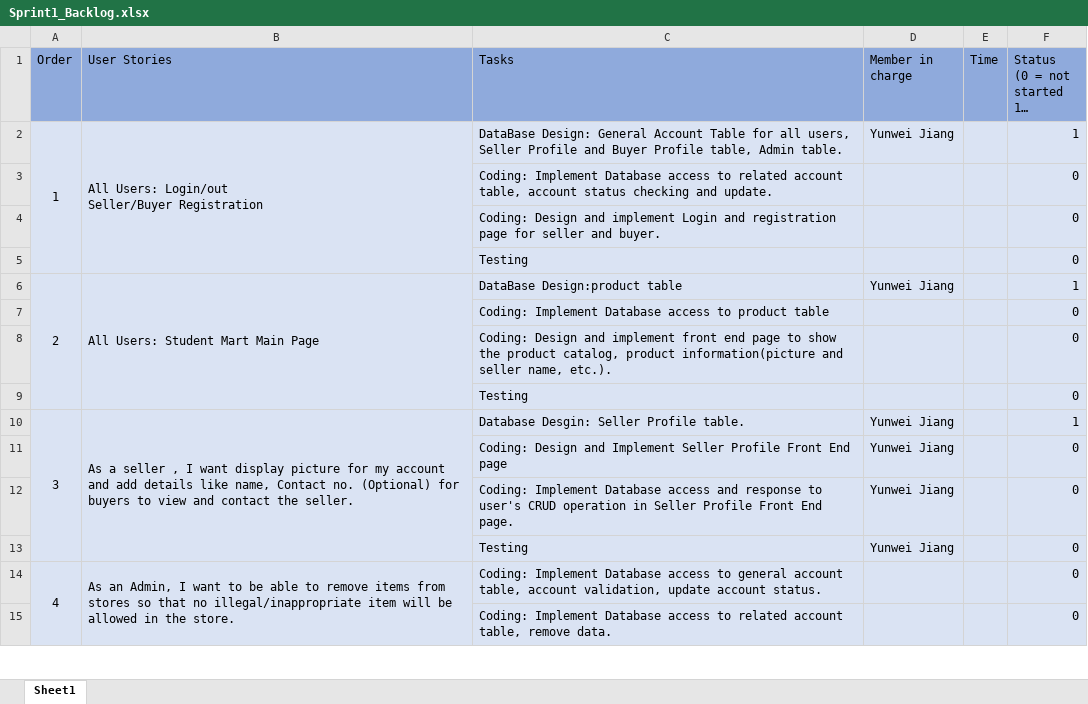
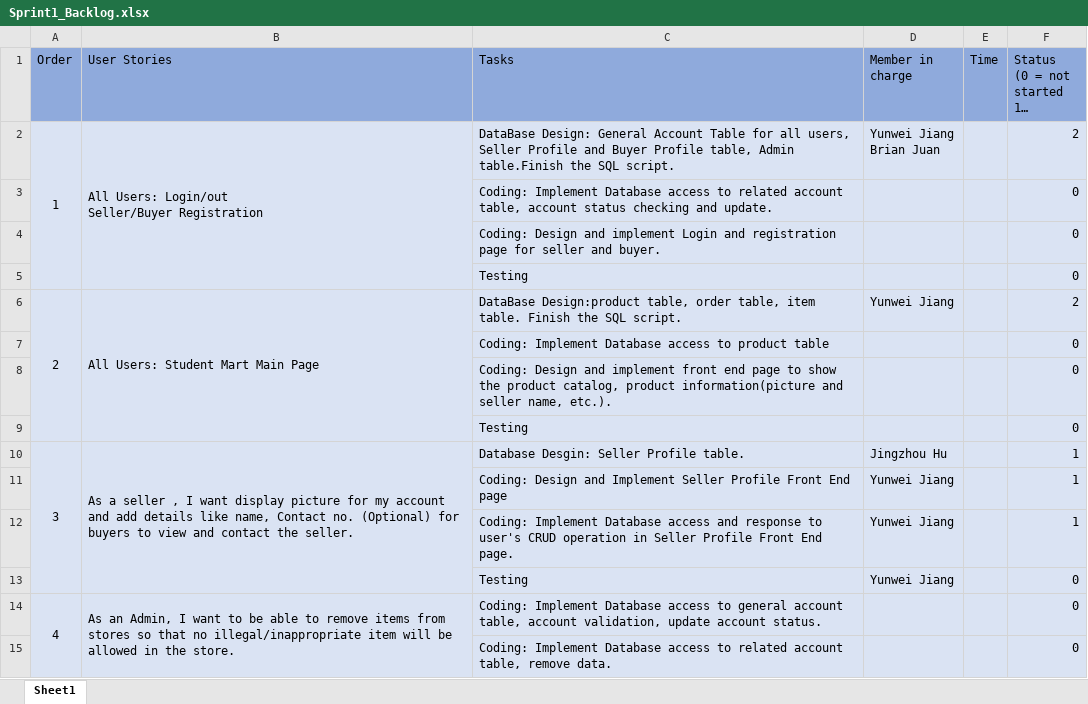
Before and after one commit to ICSI518Team2/StudentMart, an Excel workbook: Doc/Sprint1/Sprint1_Backlog.xlsx, sheet Sheet1, drawn as a sheet; only a part is shown; long unchanged cells end in …; values as stored, in another font and other column widths than the file's, no borders; ↵ is a line break in a cell; the diff names each change by its address in the sheet, - before the commit and + after, or states it on an @@ line.

Commit message:
Backlog update

```diff
--- a/Doc/Sprint1/Sprint1_Backlog.xlsx (sheet Sheet1)
+++ b/Doc/Sprint1/Sprint1_Backlog.xlsx (sheet Sheet1)
-C2 (Tasks): …table, Admin table.
+C2 (Tasks): …table, Admin table.Finish the SQL script.
-D2 (Member in charge): Yunwei Jiang
+D2 (Member in charge): Yunwei Jiang ↵ Brian Juan
-F2: 1
+F2: 2
-C6 (Tasks): DataBase Design:product table
+C6 (Tasks): DataBase Design:product table, order table, item table. Finish the SQL script.
-F6: 1
+F6: 2
-D10 (Member in charge): Yunwei Jiang
+D10 (Member in charge): Jingzhou Hu
-F11:F12: 0
+F11:F12: 1
```
